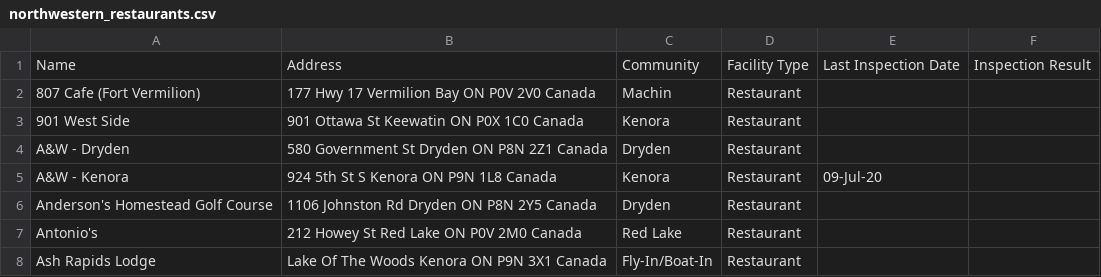
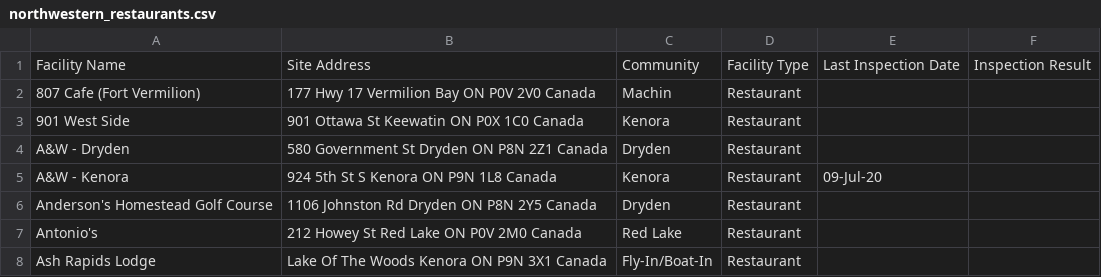
Before and after one commit to amycfarrow/ontariorestaurantclosuresexperiment, a CSV file: inputs/data/northwestern_restaurants.csv, drawn as a sheet; only a part is shown.

```diff
--- a/inputs/data/northwestern_restaurants.csv
+++ b/inputs/data/northwestern_restaurants.csv
@@ -1,2 +1,2 @@
-Name,Address,Community,Facility Type,Last Inspection Date,Inspection Result
+Facility Name,Site Address,Community,Facility Type,Last Inspection Date,Inspection Result
 807 Cafe (Fort Vermilion),177 Hwy 17 Vermilion Bay ON P0V 2V0 Canada,Machin,Restaurant,,
```
Also changed, not shown: inputs/data/northwestern_takeout.csv, inputs/data/waterloo_restaurants_and_takeout.csv, 28 other files.
